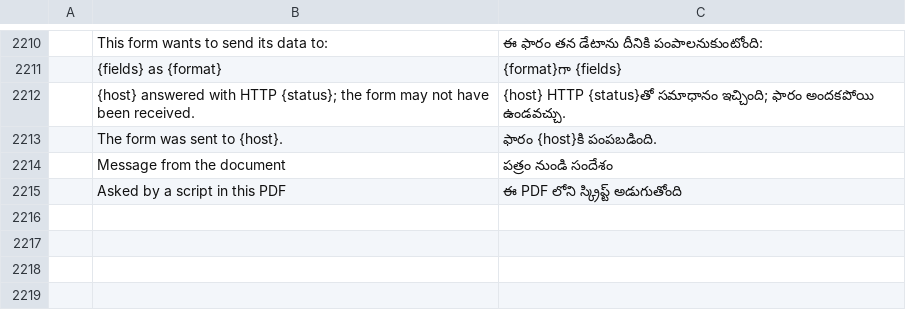
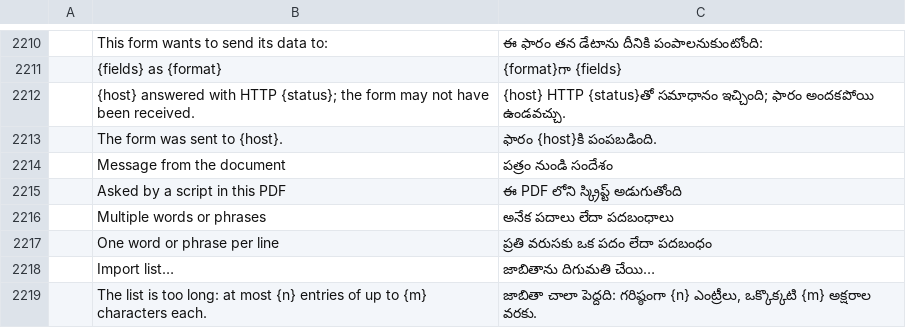
Before and after one commit to treeforjs/pdfcraft, a TSV file: crates/ui-egui/src/i18n/te.tsv, drawn as a sheet; only a part is shown, gaps mark what is left out; the diff names each change by its address in the sheet, - before the commit and + after, or states it on an @@ line.

```diff
--- a/crates/ui-egui/src/i18n/te.tsv
+++ b/crates/ui-egui/src/i18n/te.tsv
+row 2216:  | Multiple words or phrases | అనేక పదాలు లేదా పదబంధాలు
+row 2217:  | One word or phrase per line | ప్రతి వరుసకు ఒక పదం లేదా పదబంధం
+row 2218:  | Import list… | జాబితాను దిగుమతి చేయి…
+row 2219:  | The list is too long: at most {n} entries of up to {m} characters each. | జాబితా చాలా పెద్దది: గరిష్ఠంగా {n} ఎంట్రీలు, ఒక్కొక్కటి {m} అక్షరాల వరకు.
```
Also changed, not shown: crates/ui-egui/src/i18n/bg.tsv, crates/ui-egui/src/i18n/fr.tsv, 22 other files.
